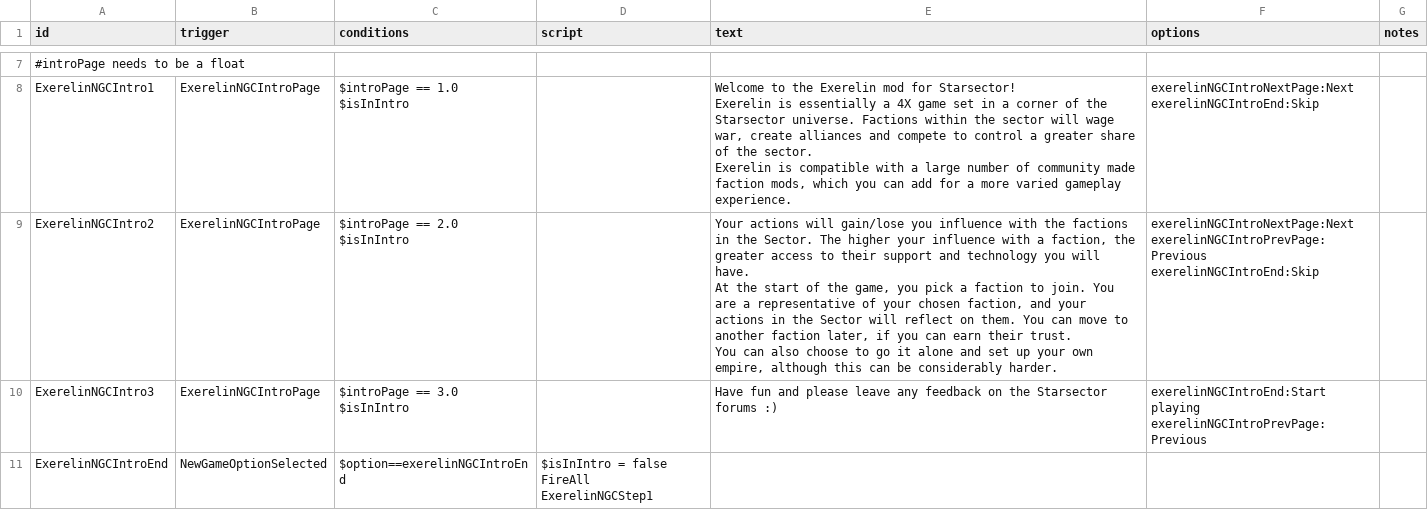
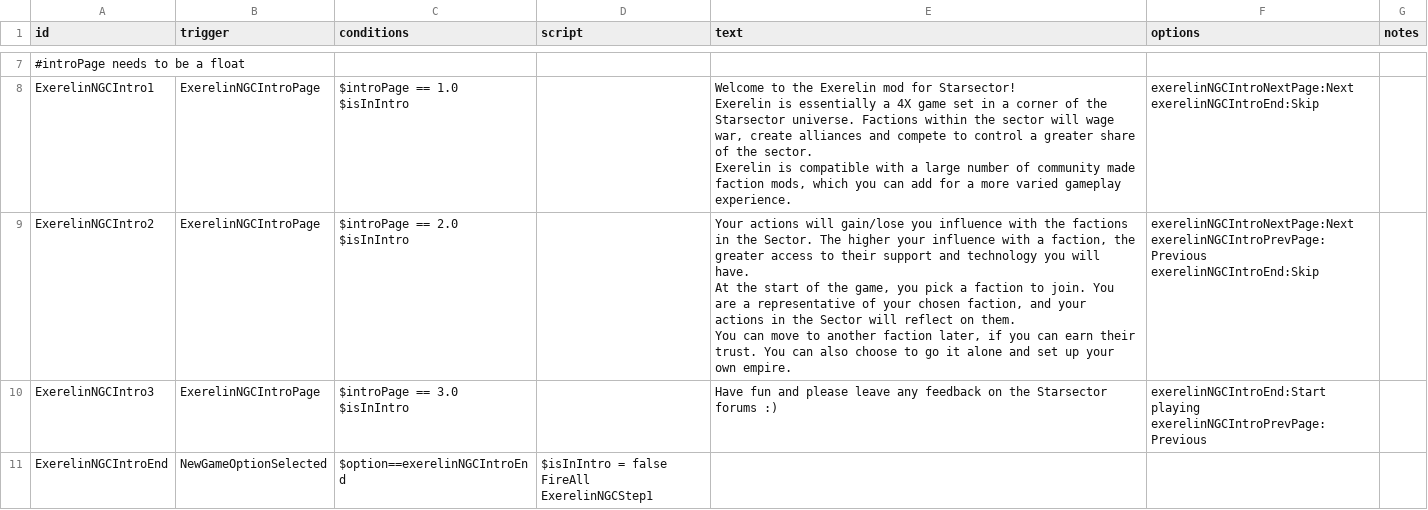
Before and after one commit to Histidine91/Nexerelin, a CSV file: data/campaign/rules.csv, drawn as a sheet; only a part is shown, gaps mark what is left out; the diff covers the shown part only.

```diff
--- a/data/campaign/rules.csv
+++ b/data/campaign/rules.csv
@@ -18,10 +18,10 @@ Exerelin is compatible with a large number of community made faction mods, which
 exerelinNGCIntroEnd:Skip",
-ExerelinNGCIntro2,ExerelinNGCIntroPage,"$introPage == 2.0
-$isInIntro",,"Your actions will gain/lose you influence with the factions in the Sector. The higher your influence with a faction, the greater access to their support and technology you will have.
-
-At the start of the game, you pick a faction to join. You are a representative of your chosen faction, and your actions in the Sector will reflect on them. You can move to another faction later, if you can earn their trust.
-
-You can also choose to go it alone and set up your own empire, although this can be considerably harder.","exerelinNGCIntroNextPage:Next
-exerelinNGCIntroPrevPage:Previous
-exerelinNGCIntroEnd:Skip",
+ExerelinNGCIntro2,ExerelinNGCIntroPage,"$introPage == 2.0
+$isInIntro",,"Your actions will gain/lose you influence with the factions in the Sector. The higher your influence with a faction, the greater access to their support and technology you will have.
+
+At the start of the game, you pick a faction to join. You are a representative of your chosen faction, and your actions in the Sector will reflect on them.
+
+You can move to another faction later, if you can earn their trust. You can also choose to go it alone and set up your own empire.","exerelinNGCIntroNextPage:Next
+exerelinNGCIntroPrevPage:Previous
+exerelinNGCIntroEnd:Skip",
 ExerelinNGCIntro3,ExerelinNGCIntroPage,"$introPage == 3.0
```
Also changed, not shown: 2 edited cells elsewhere in this file, 4 other files.
